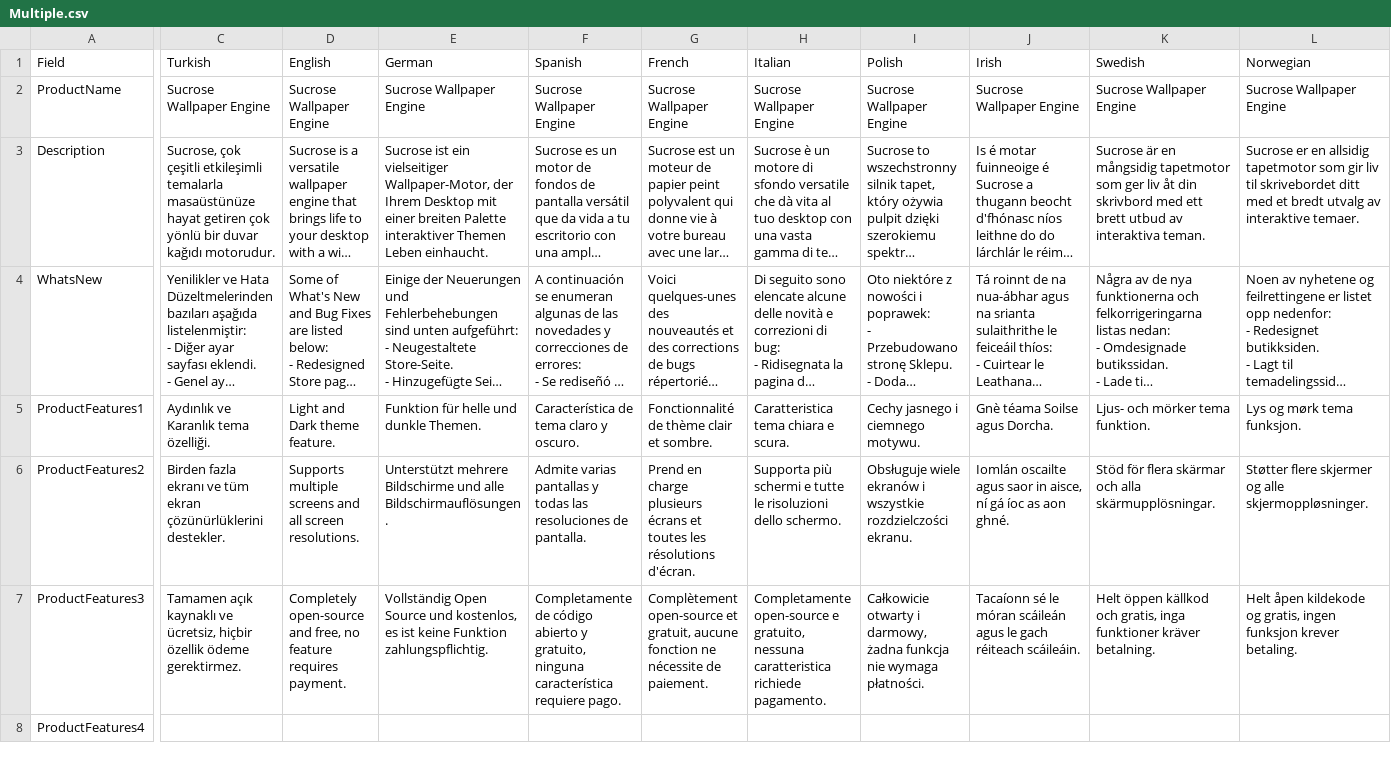
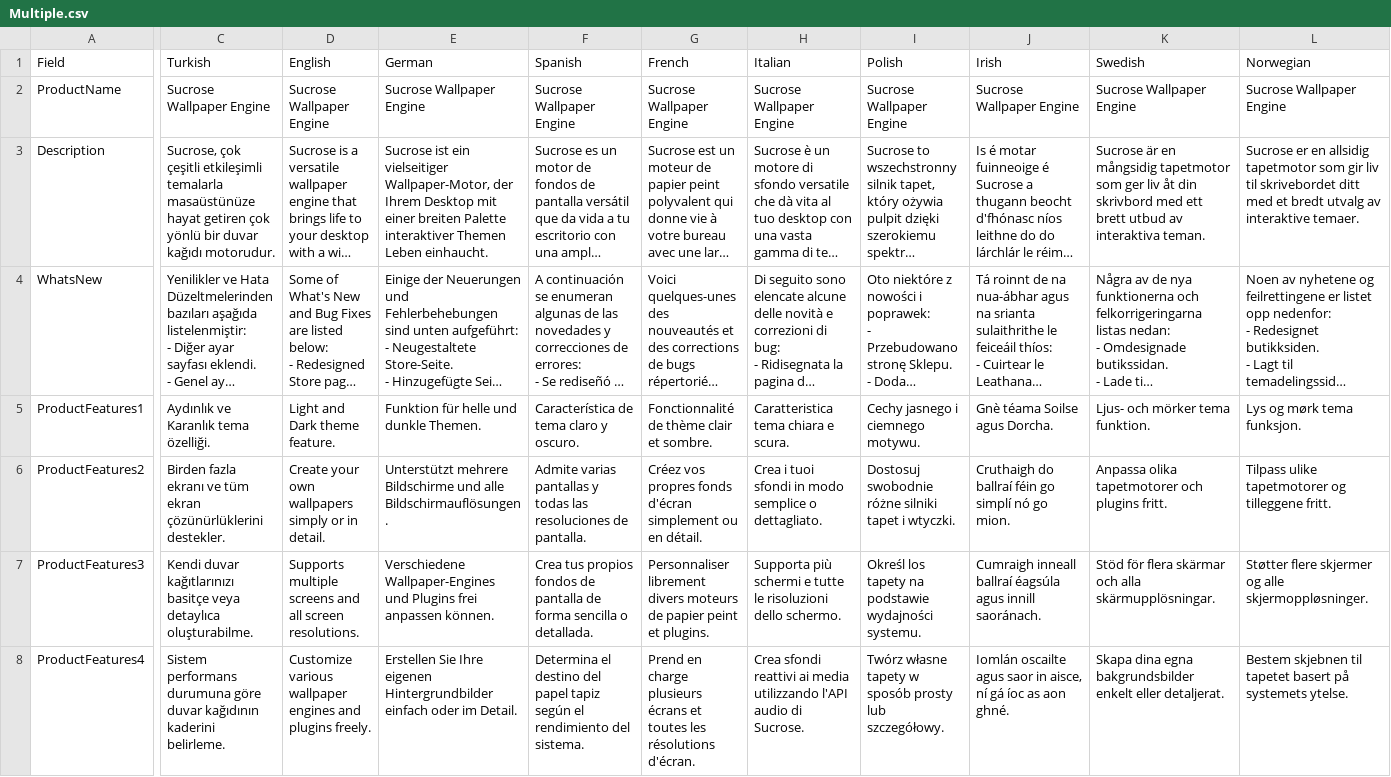
Before and after one commit to Taiizor/Sucrose, a CSV file: .store/Microsoft Store/Multiple.csv, drawn as a sheet; only a part is shown, gaps mark what is left out; long unchanged cells end in …; the diff covers the shown part only; the diff names each change by its address in the sheet, - before the commit and + after, or states it on an @@ line.

Commit message:
Update Multiple.csv

```diff
--- a/.store/Microsoft Store/Multiple.csv
+++ b/.store/Microsoft Store/Multiple.csv
-D6 (English): Supports multiple screens and all screen resolutions.
+D6 (English): Create your own wallpapers simply or in detail.
-G6 (French): Prend en charge plusieurs écrans et toutes les résolutions d'écran.
+G6 (French): Créez vos propres fonds d'écran simplement ou en détail.
-H6 (Italian): Supporta più schermi e tutte le risoluzioni dello schermo.
+H6 (Italian): Crea i tuoi sfondi in modo semplice o dettagliato.
-I6 (Polish): Obsługuje wiele ekranów i wszystkie rozdzielczości ekranu.
+I6 (Polish): Dostosuj swobodnie różne silniki tapet i wtyczki.
-J6 (Irish): Iomlán oscailte agus saor in aisce, ní gá íoc as aon ghné.
+J6 (Irish): Cruthaigh do ballraí féin go simplí nó go mion.
-K6 (Swedish): Stöd för flera skärmar och alla skärmupplösningar.
+K6 (Swedish): Anpassa olika tapetmotorer och plugins fritt.
-L6 (Norwegian): Støtter flere skjermer og alle skjermoppløsninger.
+L6 (Norwegian): Tilpass ulike tapetmotorer og tilleggene fritt.
-C7 (Turkish): Tamamen açık kaynaklı ve ücretsiz, hiçbir özellik ödeme gerektirmez.
+C7 (Turkish): Kendi duvar kağıtlarınızı basitçe veya detaylıca oluşturabilme.
-D7 (English): Completely open-source and free, no feature requires payment.
+D7 (English): Supports multiple screens and all screen resolutions.
-E7 (German): Vollständig Open Source und kostenlos, es ist keine Funktion zahlungspflichtig.
+E7 (German): Verschiedene Wallpaper-Engines und Plugins frei anpassen können.
-F7 (Spanish): Completamente de código abierto y gratuito, ninguna característica requiere pago.
+F7 (Spanish): Crea tus propios fondos de pantalla de forma sencilla o detallada.
-G7 (French): Complètement open-source et gratuit, aucune fonction ne nécessite de paiement.
+G7 (French): Personnaliser librement divers moteurs de papier peint et plugins.
-H7 (Italian): Completamente open-source e gratuito, nessuna caratteristica richiede pagamento.
+H7 (Italian): Supporta più schermi e tutte le risoluzioni dello schermo.
-I7 (Polish): Całkowicie otwarty i darmowy, żadna funkcja nie wymaga płatności.
+I7 (Polish): Określ los tapety na podstawie wydajności systemu.
-J7 (Irish): Tacaíonn sé le móran scáileán agus le gach réiteach scáileáin.
+J7 (Irish): Cumraigh inneall ballraí éagsúla agus innill saoránach.
-K7 (Swedish): Helt öppen källkod och gratis, inga funktioner kräver betalning.
+K7 (Swedish): Stöd för flera skärmar och alla skärmupplösningar.
-L7 (Norwegian): Helt åpen kildekode og gratis, ingen funksjon krever betaling.
+L7 (Norwegian): Støtter flere skjermer og alle skjermoppløsninger.
-C8 (Turkish): (empty)
+C8 (Turkish): Sistem performans durumuna göre duvar kağıdının kaderini belirleme.
-D8 (English): (empty)
+D8 (English): Customize various wallpaper engines and plugins freely.
-E8 (German): (empty)
+E8 (German): Erstellen Sie Ihre eigenen Hintergrundbilder einfach oder im Detail.
-F8 (Spanish): (empty)
+F8 (Spanish): Determina el destino del papel tapiz según el rendimiento del sistema.
-G8 (French): (empty)
+G8 (French): Prend en charge plusieurs écrans et toutes les résolutions d'écran.
-H8 (Italian): (empty)
+H8 (Italian): Crea sfondi reattivi ai media utilizzando l'API audio di Sucrose.
-I8 (Polish): (empty)
+I8 (Polish): Twórz własne tapety w sposób prosty lub szczegółowy.
-J8 (Irish): (empty)
+J8 (Irish): Iomlán oscailte agus saor in aisce, ní gá íoc as aon ghné.
-K8 (Swedish): (empty)
+K8 (Swedish): Skapa dina egna bakgrundsbilder enkelt eller detaljerat.
-L8 (Norwegian): (empty)
+L8 (Norwegian): Bestem skjebnen til tapetet basert på systemets ytelse.
```
Also changed, not shown: 57 edited cells elsewhere in this file.
